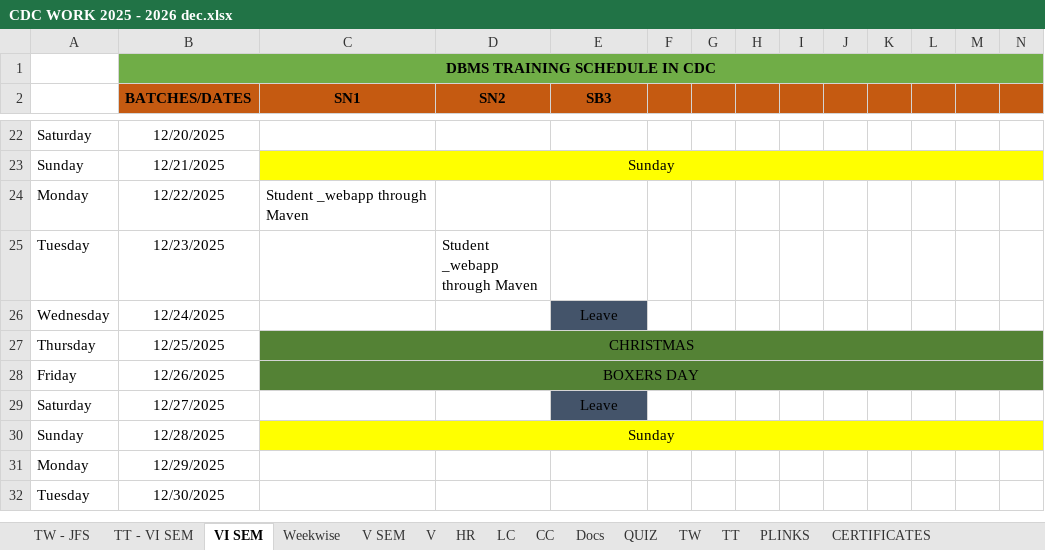
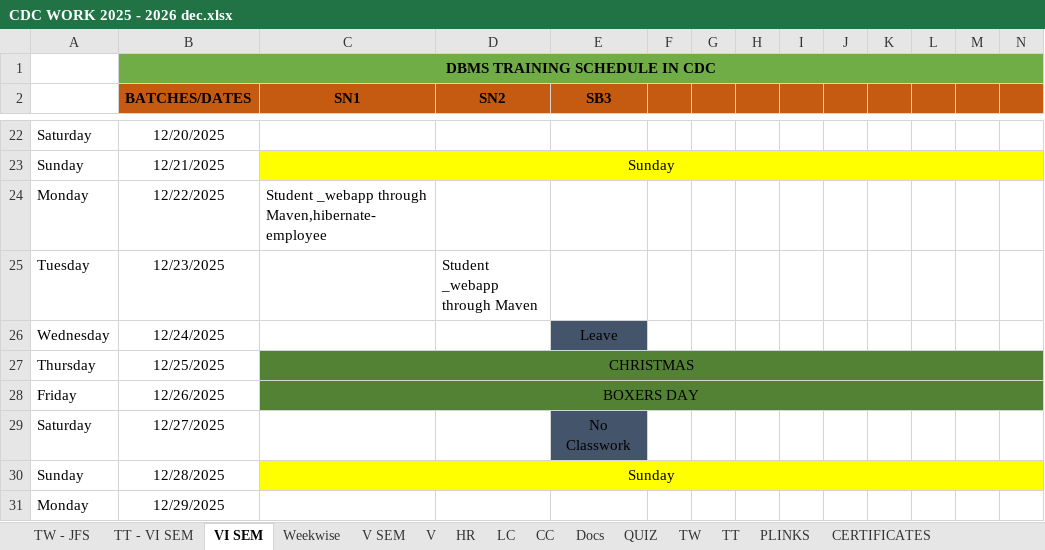
Before and after one commit to Mayuriblog/JFS_VISEM, an Excel workbook: CDC WORK 2025 - 2026 dec.xlsx, sheet VI SEM, drawn as a sheet; only a part is shown, gaps mark what is left out; the shorter side is filled out with more unchanged rows; values as stored, in another font and other column widths than the file's, no borders; the diff names each change by its address in the sheet, - before the commit and + after, or states it on an @@ line.

Commit message:
hibernate practice

```diff
--- a/CDC WORK 2025 - 2026 dec.xlsx (sheet VI SEM)
+++ b/CDC WORK 2025 - 2026 dec.xlsx (sheet VI SEM)
-C24 (SN1): Student _webapp through Maven
+C24 (SN1): Student _webapp through Maven,hibernate-employee
-E29 (SB3): Leave
+E29 (SB3): No Classwork
```
Also changed, not shown: sheet Weekwise, 21 other files.
